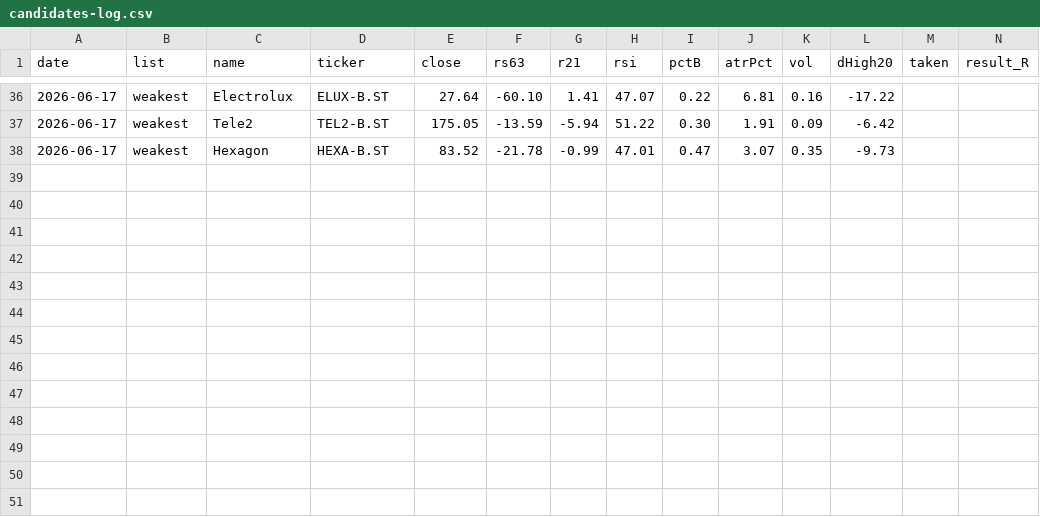
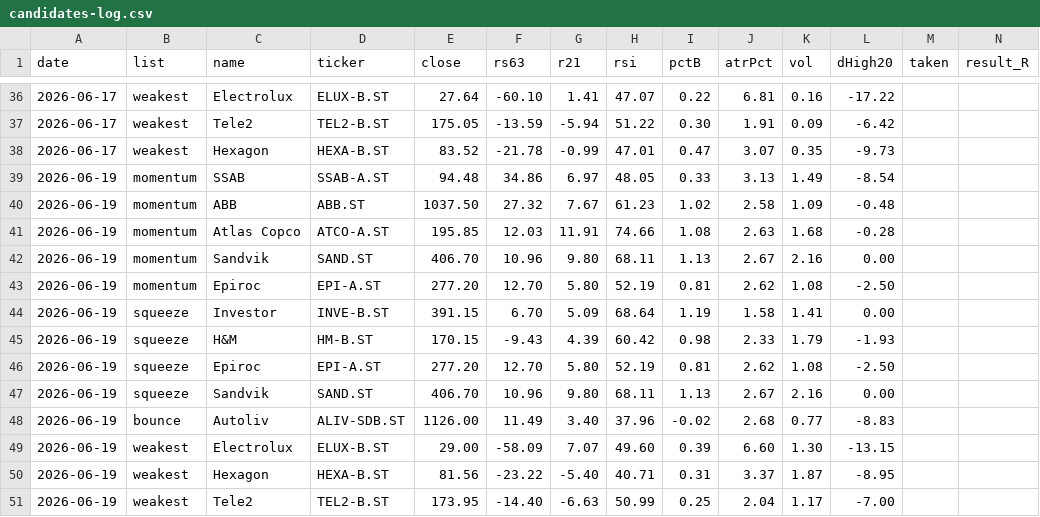
Before and after one commit to alexgianni777-tech/omxs30, a CSV file: candidates-log.csv, drawn as a sheet; only a part is shown, gaps mark what is left out; rows hold the shown columns only; the diff names each change by its address in the sheet, - before the commit and + after, or states it on an @@ line.

```diff
--- a/candidates-log.csv
+++ b/candidates-log.csv
+row 39: 2026-06-19 | momentum | SSAB | SSAB-A.ST | 94.48 | 34.86 | 6.97 | 48.05 | 0.33 | 3.13 | 1.49 | -8.54
+row 40: 2026-06-19 | momentum | ABB | ABB.ST | 1037.50 | 27.32 | 7.67 | 61.23 | 1.02 | 2.58 | 1.09 | -0.48
+row 41: 2026-06-19 | momentum | Atlas Copco | ATCO-A.ST | 195.85 | 12.03 | 11.91 | 74.66 | 1.08 | 2.63 | 1.68 | -0.28
+row 42: 2026-06-19 | momentum | Sandvik | SAND.ST | 406.70 | 10.96 | 9.80 | 68.11 | 1.13 | 2.67 | 2.16 | 0.00
+row 43: 2026-06-19 | momentum | Epiroc | EPI-A.ST | 277.20 | 12.70 | 5.80 | 52.19 | 0.81 | 2.62 | 1.08 | -2.50
+row 44: 2026-06-19 | squeeze | Investor | INVE-B.ST | 391.15 | 6.70 | 5.09 | 68.64 | 1.19 | 1.58 | 1.41 | 0.00
+row 45: 2026-06-19 | squeeze | H&M | HM-B.ST | 170.15 | -9.43 | 4.39 | 60.42 | 0.98 | 2.33 | 1.79 | -1.93
+row 46: 2026-06-19 | squeeze | Epiroc | EPI-A.ST | 277.20 | 12.70 | 5.80 | 52.19 | 0.81 | 2.62 | 1.08 | -2.50
+row 47: 2026-06-19 | squeeze | Sandvik | SAND.ST | 406.70 | 10.96 | 9.80 | 68.11 | 1.13 | 2.67 | 2.16 | 0.00
+row 48: 2026-06-19 | bounce | Autoliv | ALIV-SDB.ST | 1126.00 | 11.49 | 3.40 | 37.96 | -0.02 | 2.68 | 0.77 | -8.83
+row 49: 2026-06-19 | weakest | Electrolux | ELUX-B.ST | 29.00 | -58.09 | 7.07 | 49.60 | 0.39 | 6.60 | 1.30 | -13.15
+row 50: 2026-06-19 | weakest | Hexagon | HEXA-B.ST | 81.56 | -23.22 | -5.40 | 40.71 | 0.31 | 3.37 | 1.87 | -8.95
+row 51: 2026-06-19 | weakest | Tele2 | TEL2-B.ST | 173.95 | -14.40 | -6.63 | 50.99 | 0.25 | 2.04 | 1.17 | -7.00
```
